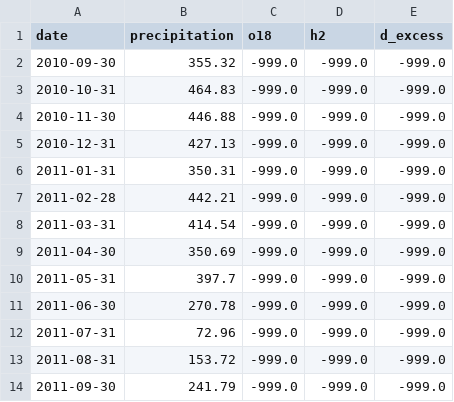
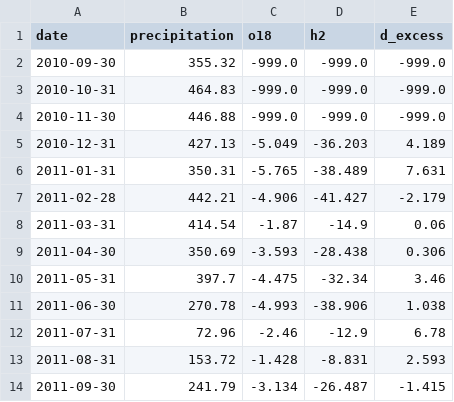
Before and after one commit to sandyherho/imc-precip-iso, a CSV file: processed_data/sta_data/sta_62.csv, drawn as a sheet; only a part is shown; the diff covers the shown part only.

```diff
--- a/processed_data/sta_data/sta_62.csv
+++ b/processed_data/sta_data/sta_62.csv
@@ -4,11 +4,11 @@ date,precipitation,o18,h2,d_excess
 2010-11-30,446.88,-999.0,-999.0,-999.0
-2010-12-31,427.13,-999.0,-999.0,-999.0
-2011-01-31,350.31,-999.0,-999.0,-999.0
-2011-02-28,442.21,-999.0,-999.0,-999.0
-2011-03-31,414.54,-999.0,-999.0,-999.0
-2011-04-30,350.69,-999.0,-999.0,-999.0
-2011-05-31,397.7,-999.0,-999.0,-999.0
-2011-06-30,270.78,-999.0,-999.0,-999.0
-2011-07-31,72.96,-999.0,-999.0,-999.0
-2011-08-31,153.72,-999.0,-999.0,-999.0
-2011-09-30,241.79,-999.0,-999.0,-999.0
+2010-12-31,427.13,-5.049,-36.203,4.189
+2011-01-31,350.31,-5.765,-38.489,7.631
+2011-02-28,442.21,-4.906,-41.427,-2.179
+2011-03-31,414.54,-1.87,-14.9,0.06
+2011-04-30,350.69,-3.593,-28.438,0.306
+2011-05-31,397.7,-4.475,-32.34,3.46
+2011-06-30,270.78,-4.993,-38.906,1.038
+2011-07-31,72.96,-2.46,-12.9,6.78
+2011-08-31,153.72,-1.428,-8.831,2.593
+2011-09-30,241.79,-3.134,-26.487,-1.415
```
Also changed, not shown: 48 edited cells elsewhere in this file, processed_data/sta_data/sta_60.csv, processed_data/sta_data/sta_61.csv, 19 other files.
